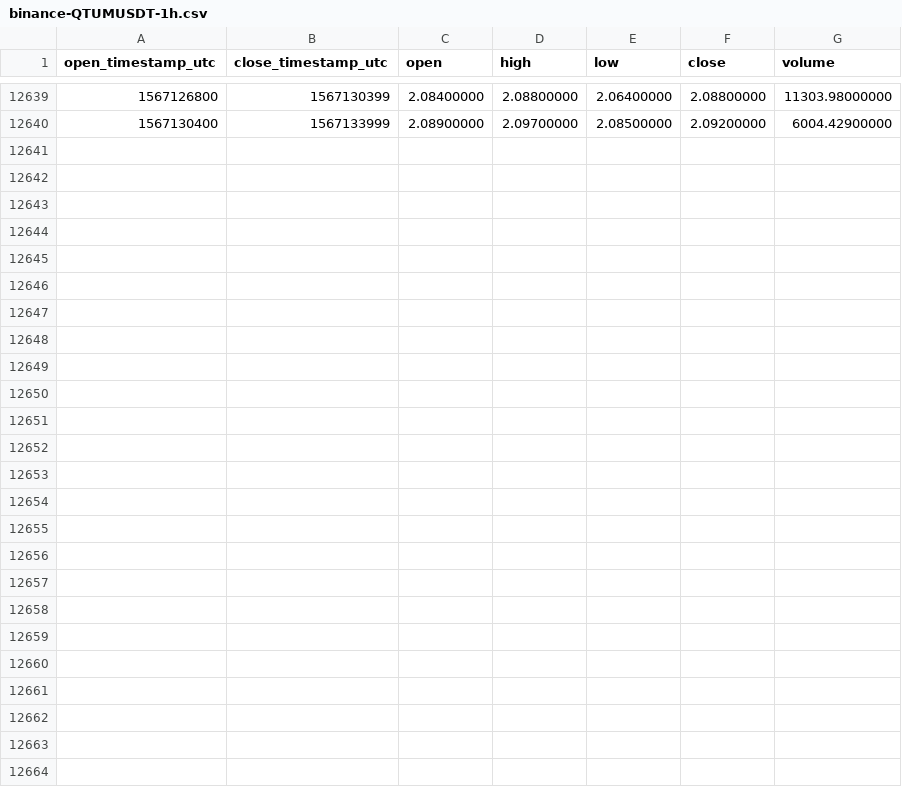
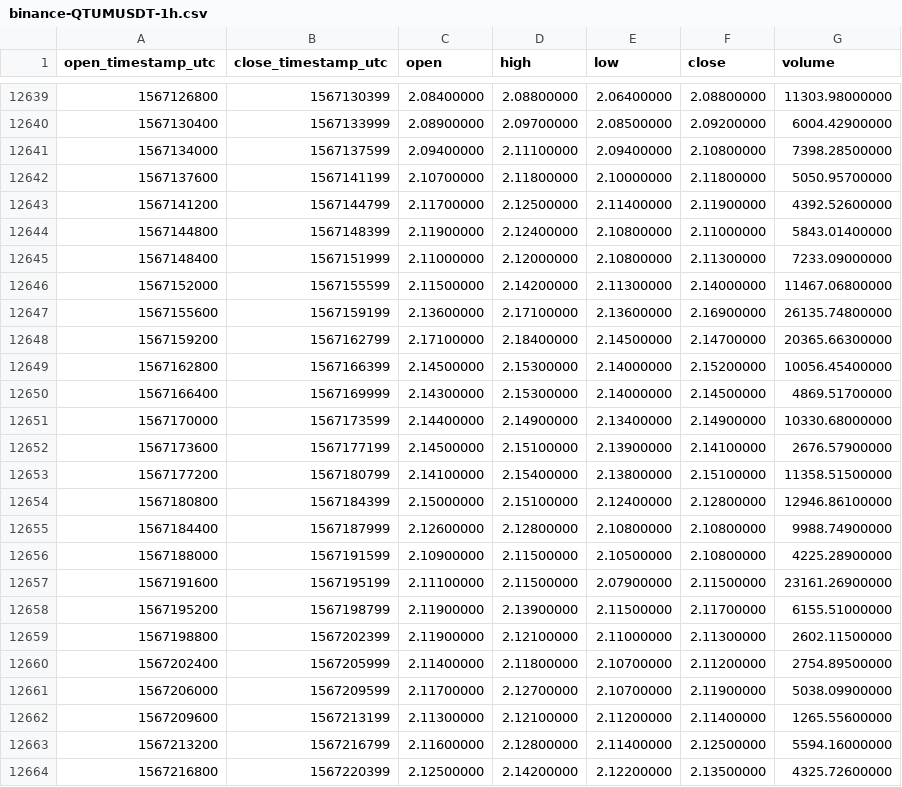
Before and after one commit to cryptobigbro/binance-QTUMUSDT, a CSV file: binance-QTUMUSDT-1h.csv, drawn as a sheet; only a part is shown, gaps mark what is left out; the diff names each change by its address in the sheet, - before the commit and + after, or states it on an @@ line.

Commit message:
Update OHLCV data.

```diff
--- a/binance-QTUMUSDT-1h.csv
+++ b/binance-QTUMUSDT-1h.csv
+row 12641: 1567134000 | 1567137599 | 2.09400000 | 2.11100000 | 2.09400000 | 2.10800000 | 7398.28500000
+row 12642: 1567137600 | 1567141199 | 2.10700000 | 2.11800000 | 2.10000000 | 2.11800000 | 5050.95700000
+row 12643: 1567141200 | 1567144799 | 2.11700000 | 2.12500000 | 2.11400000 | 2.11900000 | 4392.52600000
+row 12644: 1567144800 | 1567148399 | 2.11900000 | 2.12400000 | 2.10800000 | 2.11000000 | 5843.01400000
+row 12645: 1567148400 | 1567151999 | 2.11000000 | 2.12000000 | 2.10800000 | 2.11300000 | 7233.09000000
+row 12646: 1567152000 | 1567155599 | 2.11500000 | 2.14200000 | 2.11300000 | 2.14000000 | 11467.06800000
+row 12647: 1567155600 | 1567159199 | 2.13600000 | 2.17100000 | 2.13600000 | 2.16900000 | 26135.74800000
+row 12648: 1567159200 | 1567162799 | 2.17100000 | 2.18400000 | 2.14500000 | 2.14700000 | 20365.66300000
+row 12649: 1567162800 | 1567166399 | 2.14500000 | 2.15300000 | 2.14000000 | 2.15200000 | 10056.45400000
+row 12650: 1567166400 | 1567169999 | 2.14300000 | 2.15300000 | 2.14000000 | 2.14500000 | 4869.51700000
+row 12651: 1567170000 | 1567173599 | 2.14400000 | 2.14900000 | 2.13400000 | 2.14900000 | 10330.68000000
+row 12652: 1567173600 | 1567177199 | 2.14500000 | 2.15100000 | 2.13900000 | 2.14100000 | 2676.57900000
+row 12653: 1567177200 | 1567180799 | 2.14100000 | 2.15400000 | 2.13800000 | 2.15100000 | 11358.51500000
+row 12654: 1567180800 | 1567184399 | 2.15000000 | 2.15100000 | 2.12400000 | 2.12800000 | 12946.86100000
+row 12655: 1567184400 | 1567187999 | 2.12600000 | 2.12800000 | 2.10800000 | 2.10800000 | 9988.74900000
+row 12656: 1567188000 | 1567191599 | 2.10900000 | 2.11500000 | 2.10500000 | 2.10800000 | 4225.28900000
+row 12657: 1567191600 | 1567195199 | 2.11100000 | 2.11500000 | 2.07900000 | 2.11500000 | 23161.26900000
+row 12658: 1567195200 | 1567198799 | 2.11900000 | 2.13900000 | 2.11500000 | 2.11700000 | 6155.51000000
+row 12659: 1567198800 | 1567202399 | 2.11900000 | 2.12100000 | 2.11000000 | 2.11300000 | 2602.11500000
+row 12660: 1567202400 | 1567205999 | 2.11400000 | 2.11800000 | 2.10700000 | 2.11200000 | 2754.89500000
+row 12661: 1567206000 | 1567209599 | 2.11700000 | 2.12700000 | 2.10700000 | 2.11900000 | 5038.09900000
+row 12662: 1567209600 | 1567213199 | 2.11300000 | 2.12100000 | 2.11200000 | 2.11400000 | 1265.55600000
+row 12663: 1567213200 | 1567216799 | 2.11600000 | 2.12800000 | 2.11400000 | 2.12500000 | 5594.16000000
+row 12664: 1567216800 | 1567220399 | 2.12500000 | 2.14200000 | 2.12200000 | 2.13500000 | 4325.72600000
```
Also changed, not shown: binance-QTUMUSDT-1d.csv.
